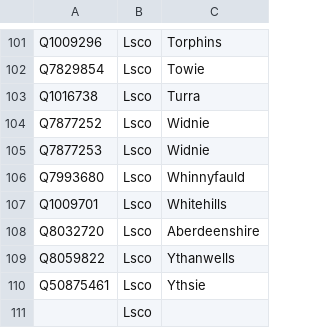
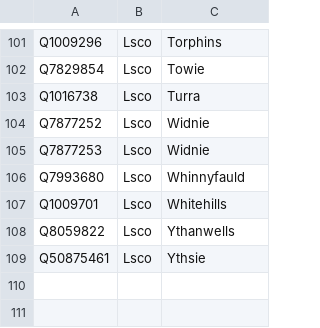
Before and after one commit to CodeTheCity/ctc21-doric-tiles, a TSV file: data/quickstatements.tsv, drawn as a sheet; only a part is shown, gaps mark what is left out; the diff names each change by its address in the sheet, - before the commit and + after, or states it on an @@ line.

```diff
--- a/data/quickstatements.tsv
+++ b/data/quickstatements.tsv
-row 108: Q8032720 | Lsco | Aberdeenshire
-row 111:  | Lsco
```
Also changed, not shown: data/placenames_updated.csv.
